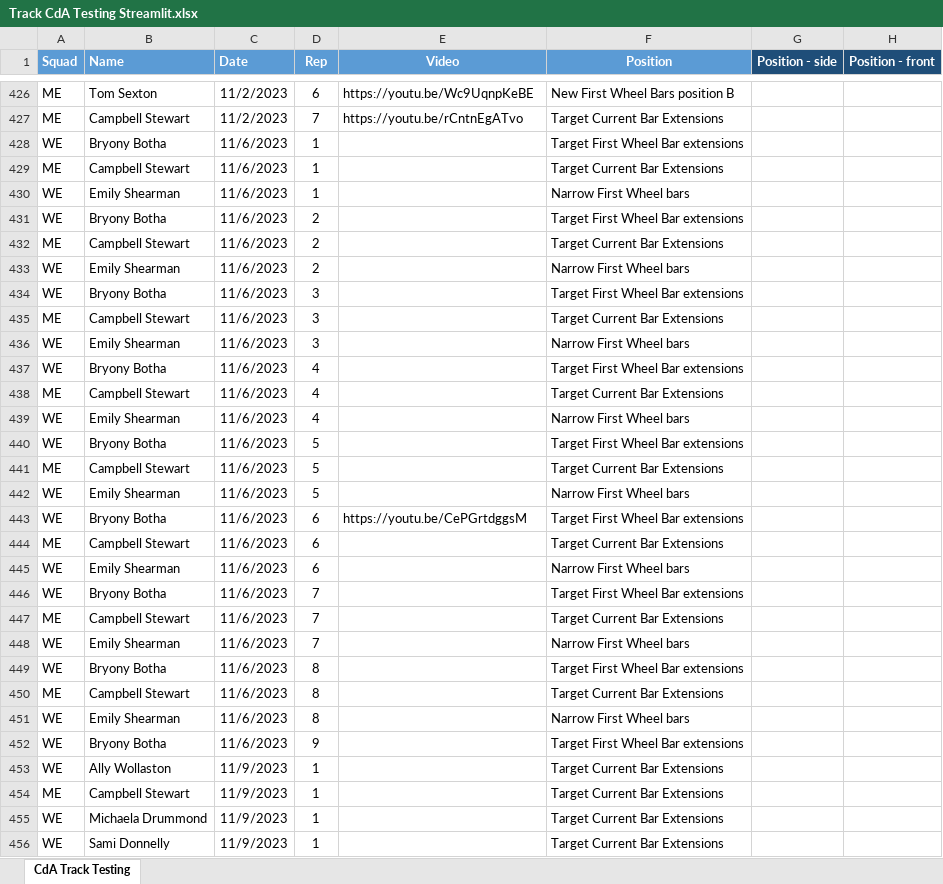
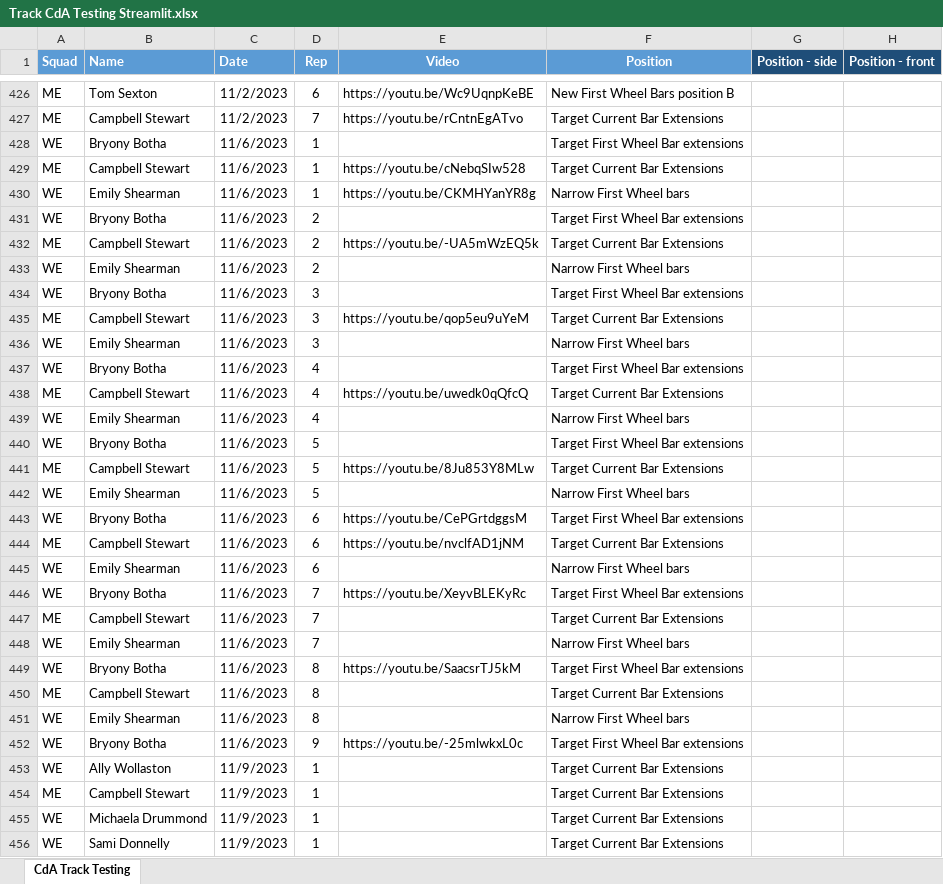
Before and after one commit to Bremz09/CNZPD, an Excel workbook: pages/CdA Testing/Track CdA Testing Streamlit.xlsx, sheet CdA Track Testing, drawn as a sheet; only a part is shown, gaps mark what is left out; values as stored, in another font and other column widths than the file's, no borders; table styles not drawn; the diff names each change by its address in the sheet, - before the commit and + after, or states it on an @@ line.

```diff
--- a/pages/CdA Testing/Track CdA Testing Streamlit.xlsx (sheet CdA Track Testing)
+++ b/pages/CdA Testing/Track CdA Testing Streamlit.xlsx (sheet CdA Track Testing)
-E429 (Video): (empty)
+E429 (Video): https://youtu.be/cNebqSIw528
-E430 (Video): (empty)
+E430 (Video): https://youtu.be/CKMHYanYR8g
-E432 (Video): (empty)
+E432 (Video): https://youtu.be/-UA5mWzEQ5k
-E435 (Video): (empty)
+E435 (Video): https://youtu.be/qop5eu9uYeM
-E438 (Video): (empty)
+E438 (Video): https://youtu.be/uwedk0qQfcQ
-E441 (Video): (empty)
+E441 (Video): https://youtu.be/8Ju853Y8MLw
-E444 (Video): (empty)
+E444 (Video): https://youtu.be/nvclfAD1jNM
-E446 (Video): (empty)
+E446 (Video): https://youtu.be/XeyvBLEKyRc
-E449 (Video): (empty)
+E449 (Video): https://youtu.be/SaacsrTJ5kM
-E452 (Video): (empty)
+E452 (Video): https://youtu.be/-25mlwkxL0c
```
Also changed, not shown: pages/CdA Testing/FullRunSheet.xlsx, pages/CdA Testing/Wind Tunnel Images.xlsx, 2 other files.
